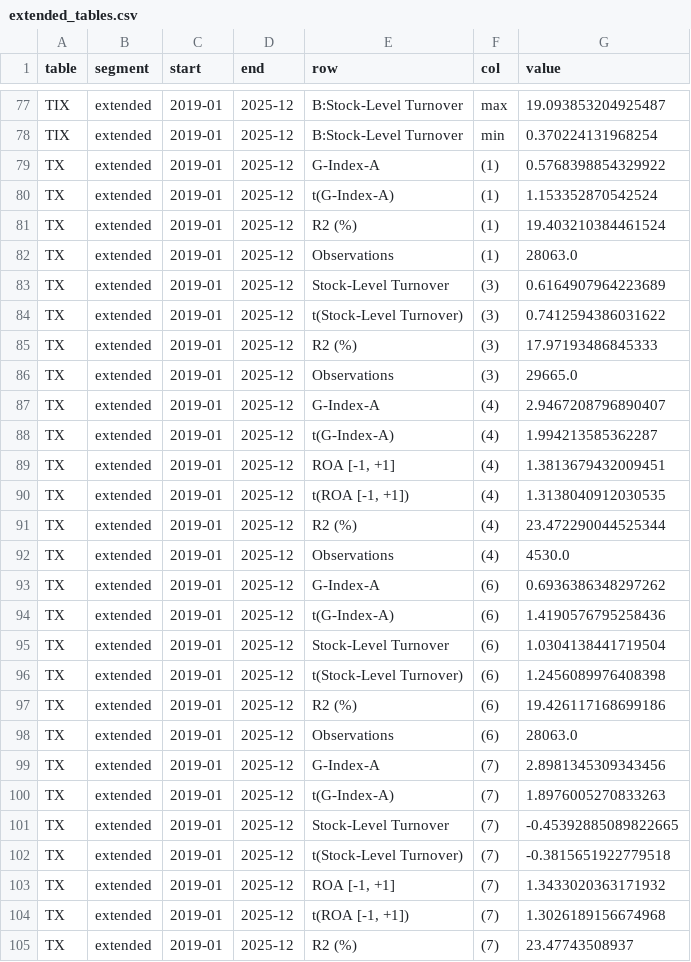
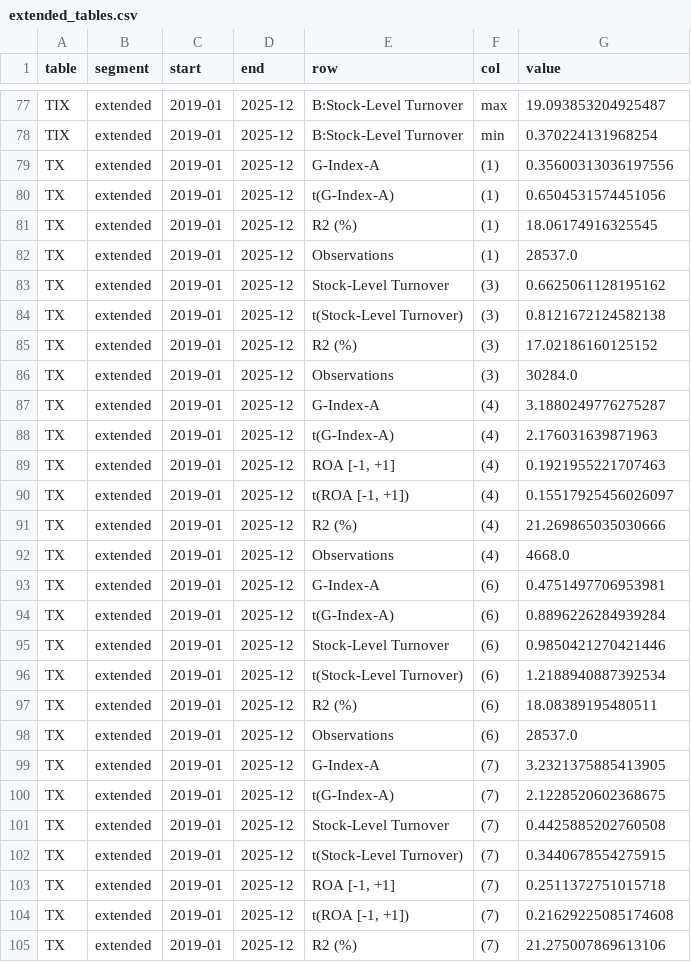
Before and after one commit to cchck/stock-exploration, a CSV file: results/allen/extended_tables.csv, drawn as a sheet; only a part is shown, gaps mark what is left out; the diff covers the shown part only.

```diff
--- a/results/allen/extended_tables.csv
+++ b/results/allen/extended_tables.csv
@@ -78,28 +78,28 @@ TIX,extended,2019-01,2025-12,B:Stock-Level Turnover,max,19.093853204925487
 TIX,extended,2019-01,2025-12,B:Stock-Level Turnover,min,0.370224131968254
-TX,extended,2019-01,2025-12,G-Index-A,(1),0.5768398854329922
-TX,extended,2019-01,2025-12,t(G-Index-A),(1),1.153352870542524
-TX,extended,2019-01,2025-12,R2 (%),(1),19.403210384461524
-TX,extended,2019-01,2025-12,Observations,(1),28063.0
-TX,extended,2019-01,2025-12,Stock-Level Turnover,(3),0.6164907964223689
-TX,extended,2019-01,2025-12,t(Stock-Level Turnover),(3),0.7412594386031622
-TX,extended,2019-01,2025-12,R2 (%),(3),17.97193486845333
-TX,extended,2019-01,2025-12,Observations,(3),29665.0
-TX,extended,2019-01,2025-12,G-Index-A,(4),2.9467208796890407
-TX,extended,2019-01,2025-12,t(G-Index-A),(4),1.994213585362287
-TX,extended,2019-01,2025-12,"ROA [-1, +1]",(4),1.3813679432009451
-TX,extended,2019-01,2025-12,"t(ROA [-1, +1])",(4),1.3138040912030535
-TX,extended,2019-01,2025-12,R2 (%),(4),23.472290044525344
-TX,extended,2019-01,2025-12,Observations,(4),4530.0
-TX,extended,2019-01,2025-12,G-Index-A,(6),0.6936386348297262
-TX,extended,2019-01,2025-12,t(G-Index-A),(6),1.4190576795258436
-TX,extended,2019-01,2025-12,Stock-Level Turnover,(6),1.0304138441719504
-TX,extended,2019-01,2025-12,t(Stock-Level Turnover),(6),1.2456089976408398
-TX,extended,2019-01,2025-12,R2 (%),(6),19.426117168699186
-TX,extended,2019-01,2025-12,Observations,(6),28063.0
-TX,extended,2019-01,2025-12,G-Index-A,(7),2.8981345309343456
-TX,extended,2019-01,2025-12,t(G-Index-A),(7),1.8976005270833263
-TX,extended,2019-01,2025-12,Stock-Level Turnover,(7),-0.45392885089822665
-TX,extended,2019-01,2025-12,t(Stock-Level Turnover),(7),-0.3815651922779518
-TX,extended,2019-01,2025-12,"ROA [-1, +1]",(7),1.3433020363171932
-TX,extended,2019-01,2025-12,"t(ROA [-1, +1])",(7),1.3026189156674968
-TX,extended,2019-01,2025-12,R2 (%),(7),23.47743508937
+TX,extended,2019-01,2025-12,G-Index-A,(1),0.35600313036197556
+TX,extended,2019-01,2025-12,t(G-Index-A),(1),0.6504531574451056
+TX,extended,2019-01,2025-12,R2 (%),(1),18.06174916325545
+TX,extended,2019-01,2025-12,Observations,(1),28537.0
+TX,extended,2019-01,2025-12,Stock-Level Turnover,(3),0.6625061128195162
+TX,extended,2019-01,2025-12,t(Stock-Level Turnover),(3),0.8121672124582138
+TX,extended,2019-01,2025-12,R2 (%),(3),17.02186160125152
+TX,extended,2019-01,2025-12,Observations,(3),30284.0
+TX,extended,2019-01,2025-12,G-Index-A,(4),3.1880249776275287
+TX,extended,2019-01,2025-12,t(G-Index-A),(4),2.176031639871963
+TX,extended,2019-01,2025-12,"ROA [-1, +1]",(4),0.1921955221707463
+TX,extended,2019-01,2025-12,"t(ROA [-1, +1])",(4),0.15517925456026097
+TX,extended,2019-01,2025-12,R2 (%),(4),21.269865035030666
+TX,extended,2019-01,2025-12,Observations,(4),4668.0
+TX,extended,2019-01,2025-12,G-Index-A,(6),0.4751497706953981
+TX,extended,2019-01,2025-12,t(G-Index-A),(6),0.8896226284939284
+TX,extended,2019-01,2025-12,Stock-Level Turnover,(6),0.9850421270421446
+TX,extended,2019-01,2025-12,t(Stock-Level Turnover),(6),1.2188940887392534
+TX,extended,2019-01,2025-12,R2 (%),(6),18.08389195480511
+TX,extended,2019-01,2025-12,Observations,(6),28537.0
+TX,extended,2019-01,2025-12,G-Index-A,(7),3.2321375885413905
+TX,extended,2019-01,2025-12,t(G-Index-A),(7),2.1228520602368675
+TX,extended,2019-01,2025-12,Stock-Level Turnover,(7),0.4425885202760508
+TX,extended,2019-01,2025-12,t(Stock-Level Turnover),(7),0.3440678554275915
+TX,extended,2019-01,2025-12,"ROA [-1, +1]",(7),0.2511372751015718
+TX,extended,2019-01,2025-12,"t(ROA [-1, +1])",(7),0.21629225085174608
+TX,extended,2019-01,2025-12,R2 (%),(7),21.275007869613106
```
Also changed, not shown: 6 added rows and 84 edited cells elsewhere in this file, results/allen/figures/fig5_investment_ncf_full.csv, results/allen/full_tables.csv, 16 other files.
